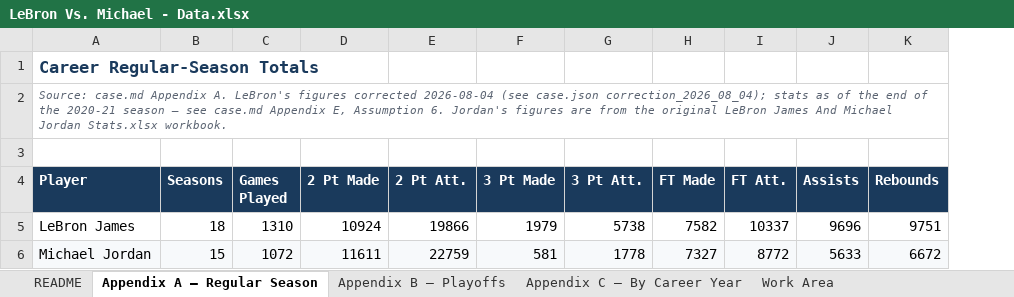
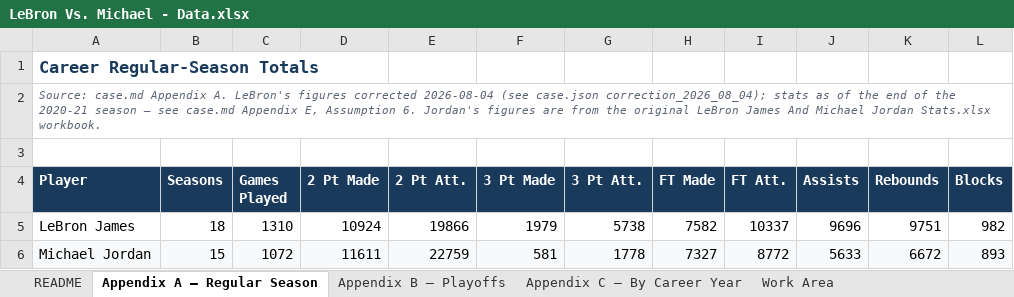
Before and after one commit to spacemonkey1229/math-builder, an Excel workbook: cases/lebron-vs-michael/published/LeBron Vs. Michael - Data.xlsx, sheet Appendix A — Regular Season, drawn as a sheet; values as stored, in another font and other column widths than the file's, no borders; the diff names each change by its address in the sheet, - before the commit and + after, or states it on an @@ line.

```diff
--- a/cases/lebron-vs-michael/published/LeBron Vs. Michael - Data.xlsx (sheet Appendix A — Regular Season)
+++ b/cases/lebron-vs-michael/published/LeBron Vs. Michael - Data.xlsx (sheet Appendix A — Regular Season)
+column L (Blocks), rows 5-6: 982 | 893
```
Also changed, not shown: sheet Appendix B — Playoffs, 50 other files.
